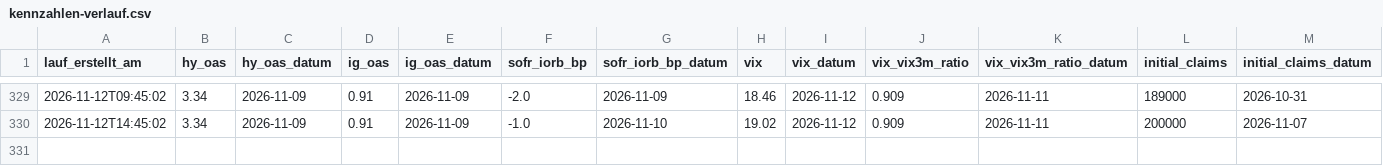
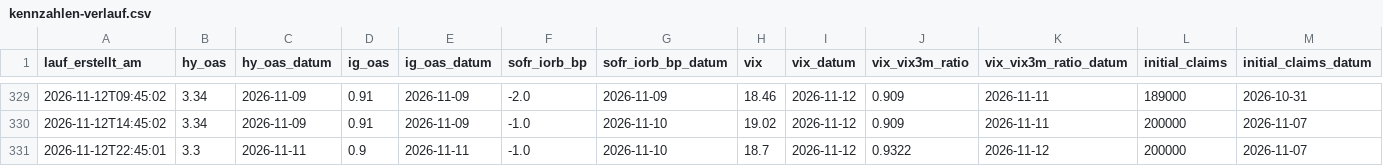
Before and after one commit to ssptpas/fws-daten, a CSV file: kennzahlen-verlauf.csv, drawn as a sheet; only a part is shown, gaps mark what is left out; rows hold the shown columns only; the diff names each change by its address in the sheet, - before the commit and + after, or states it on an @@ line.

```diff
--- a/kennzahlen-verlauf.csv
+++ b/kennzahlen-verlauf.csv
+row 331: 2026-11-12T22:45:01 | 3.3 | 2026-11-11 | 0.9 | 2026-11-11 | -1.0 | 2026-11-10 | 18.7 | 2026-11-12 | 0.9322 | 2026-11-12 | 200000 | 2026-11-07
```
Also changed, not shown: vergleichsregeln-vola.csv, 4 other files.
